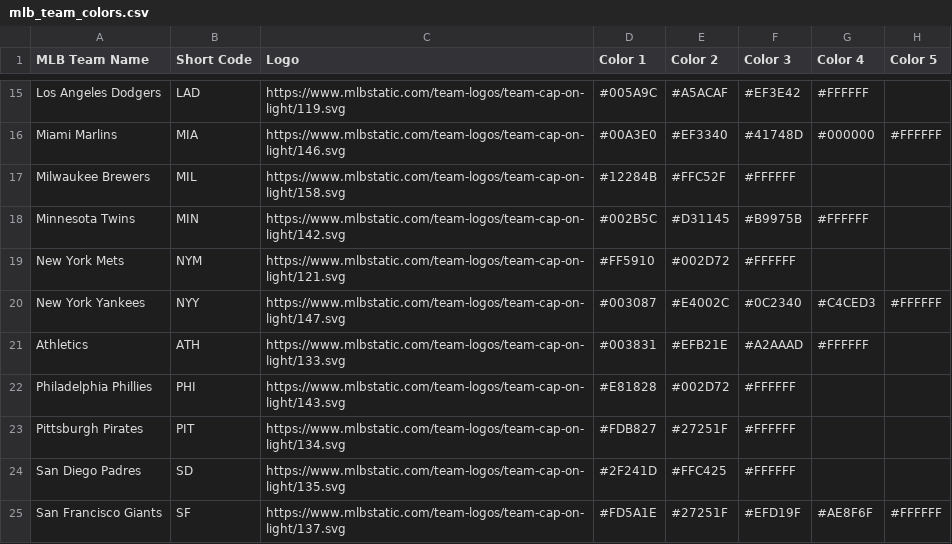
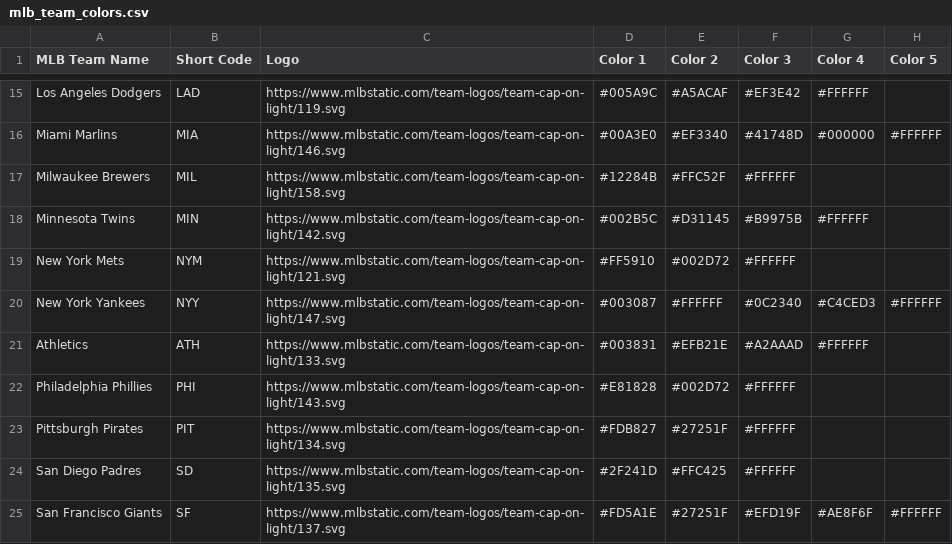
Before and after one commit to Blandalytics/PLV_viz, a CSV file: mlb_team_colors.csv, drawn as a sheet; only a part is shown, gaps mark what is left out.

Commit message:
Update mlb_team_colors.csv

```diff
--- a/mlb_team_colors.csv
+++ b/mlb_team_colors.csv
@@ -19,3 +19,3 @@ Minnesota Twins,MIN,https://www.mlbstatic.com/team-logos/team-cap-on-light/142.s
 New York Mets,NYM,https://www.mlbstatic.com/team-logos/team-cap-on-light/121.svg,#FF5910,#002D72,#FFFFFF,,
-New York Yankees,NYY,https://www.mlbstatic.com/team-logos/team-cap-on-light/147.svg,#003087,#E4002C,#0C2340,#C4CED3,#FFFFFF
+New York Yankees,NYY,https://www.mlbstatic.com/team-logos/team-cap-on-light/147.svg,#003087,#FFFFFF,#0C2340,#C4CED3,#FFFFFF
 Athletics,ATH,https://www.mlbstatic.com/team-logos/team-cap-on-light/133.svg,#003831,#EFB21E,#A2AAAD,#FFFFFF,
```
